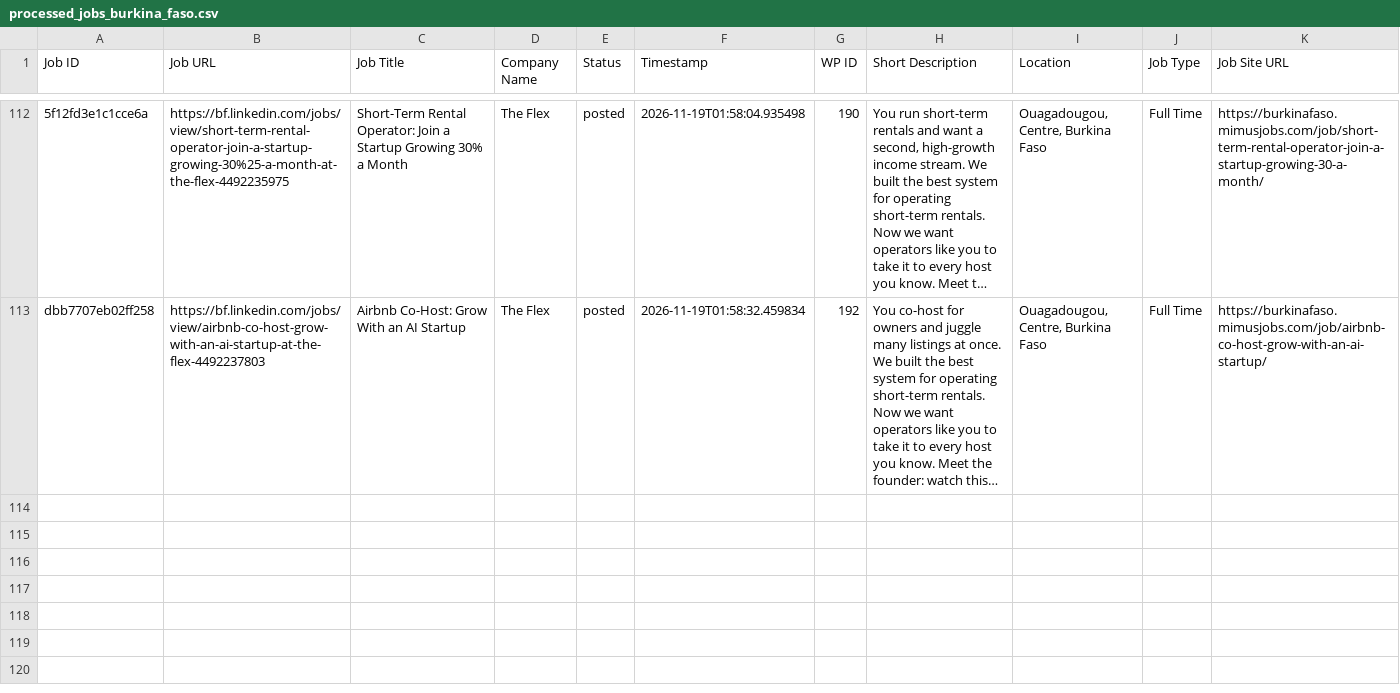
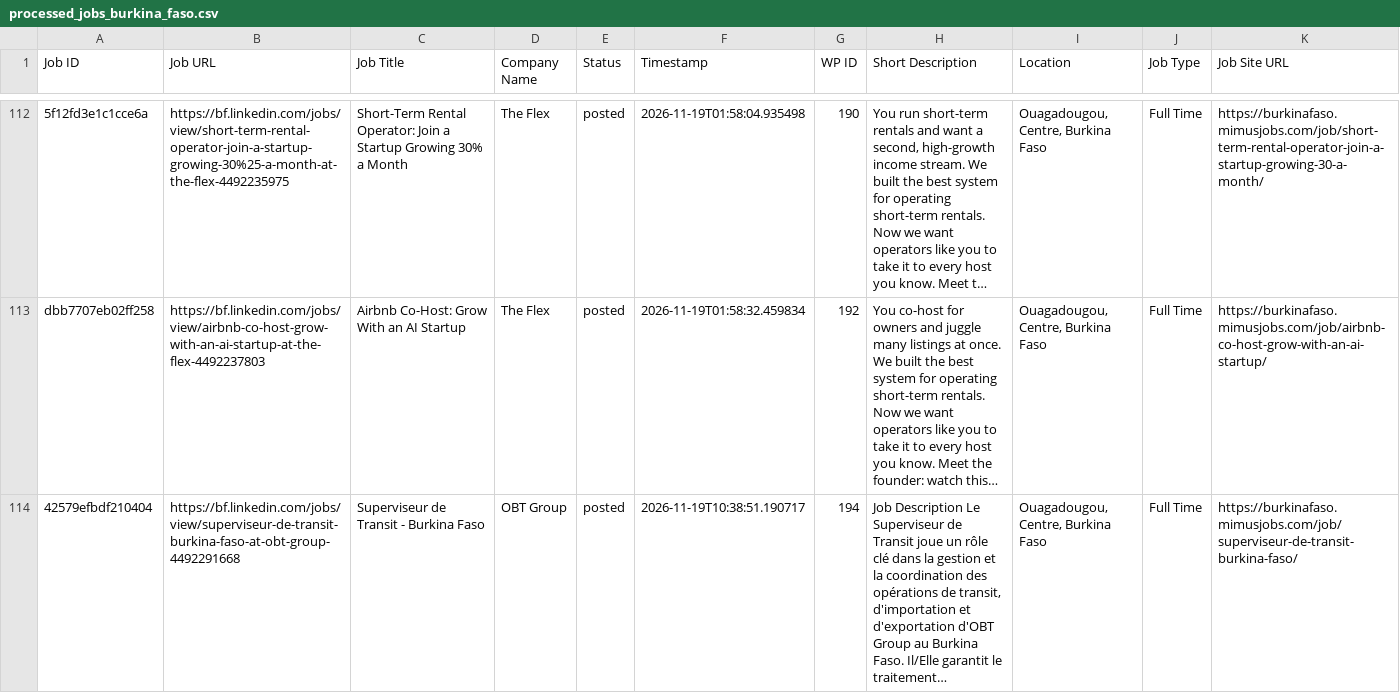
Before and after one commit to vindoky/bf, a CSV file: processed_jobs_burkina_faso.csv, drawn as a sheet; only a part is shown, gaps mark what is left out; long unchanged cells end in …; the diff names each change by its address in the sheet, - before the commit and + after, or states it on an @@ line.

```diff
--- a/processed_jobs_burkina_faso.csv
+++ b/processed_jobs_burkina_faso.csv
+row 114: 42579efbdf210404 | https://bf.linkedin.com/jobs/view/superviseur-de-transit-burkina-faso-at-obt-group-4492291668 | Superviseur de Transit - Burkina Faso | OBT Group | posted | 2026-11-19T10:38:51.190717 | 194 | Job Description Le Superviseur de Transit joue un rôle clé dans la gestion et la coordination des opérations de transit, d'importation et d'exportation d'OBT Group au Burkina Faso. Il/Elle garantit le traitement… | Ouagadougou, Centre, Burkina Faso | Full Time | https://burkinafaso.mimusjobs.com/job/superviseur-de-transit-burkina-faso/
```
